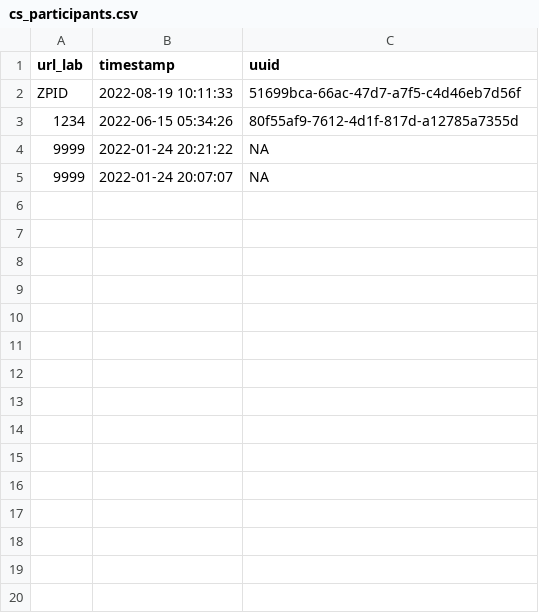
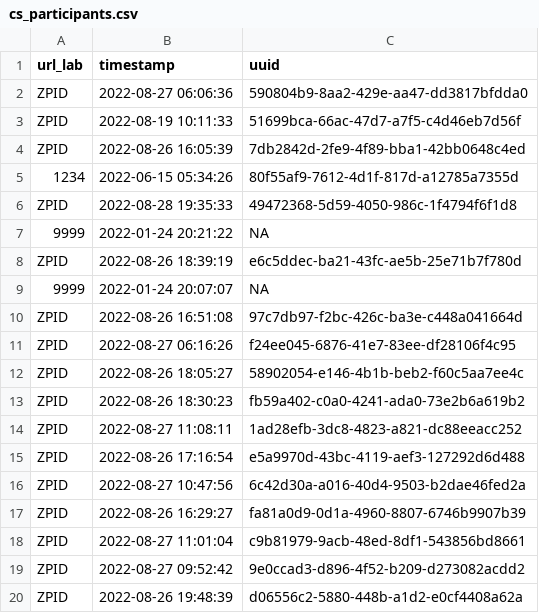
Before and after one commit to SemanticPriming/SPAML, a CSV file: 04_Procedure/summary_data/cs_participants.csv, drawn as a sheet; only a part is shown; the diff covers the shown part only; the diff names each change by its address in the sheet, - before the commit and + after, or states it on an @@ line.

```diff
--- a/04_Procedure/summary_data/cs_participants.csv
+++ b/04_Procedure/summary_data/cs_participants.csv
+row 2: ZPID | 2022-08-27 06:06:36 | 590804b9-8aa2-429e-aa47-dd3817bfdda0
+row 4: ZPID | 2022-08-26 16:05:39 | 7db2842d-2fe9-4f89-bba1-42bb0648c4ed
+row 6: ZPID | 2022-08-28 19:35:33 | 49472368-5d59-4050-986c-1f4794f6f1d8
+row 8: ZPID | 2022-08-26 18:39:19 | e6c5ddec-ba21-43fc-ae5b-25e71b7f780d
+row 10: ZPID | 2022-08-26 16:51:08 | 97c7db97-f2bc-426c-ba3e-c448a041664d
+row 11: ZPID | 2022-08-27 06:16:26 | f24ee045-6876-41e7-83ee-df28106f4c95
+row 12: ZPID | 2022-08-26 18:05:27 | 58902054-e146-4b1b-beb2-f60c5aa7ee4c
+row 13: ZPID | 2022-08-26 18:30:23 | fb59a402-c0a0-4241-ada0-73e2b6a619b2
+row 14: ZPID | 2022-08-27 11:08:11 | 1ad28efb-3dc8-4823-a821-dc88eeacc252
+row 15: ZPID | 2022-08-26 17:16:54 | e5a9970d-43bc-4119-aef3-127292d6d488
+row 16: ZPID | 2022-08-27 10:47:56 | 6c42d30a-a016-40d4-9503-b2dae46fed2a
+row 17: ZPID | 2022-08-26 16:29:27 | fa81a0d9-0d1a-4960-8807-6746b9907b39
+row 18: ZPID | 2022-08-27 11:01:04 | c9b81979-9acb-48ed-8df1-543856bd8661
+row 19: ZPID | 2022-08-27 09:52:42 | 9e0ccad3-d896-4f52-b209-d273082acdd2
+row 20: ZPID | 2022-08-26 19:48:39 | d06556c2-5880-448b-a1d2-e0cf4408a62a
```
Also changed, not shown: 27 added rows elsewhere in this file, 04_Procedure/summary_data/en_participants.csv, 04_Procedure/summary_data/en_summary.csv, 15 other files.
